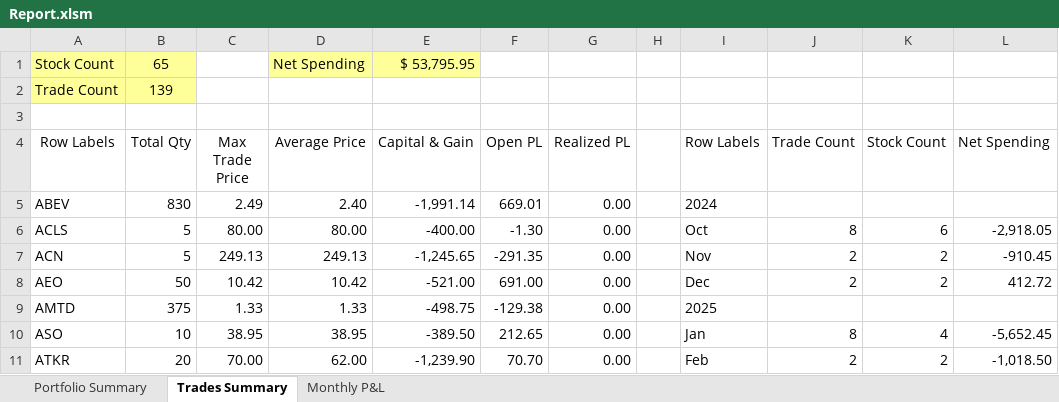
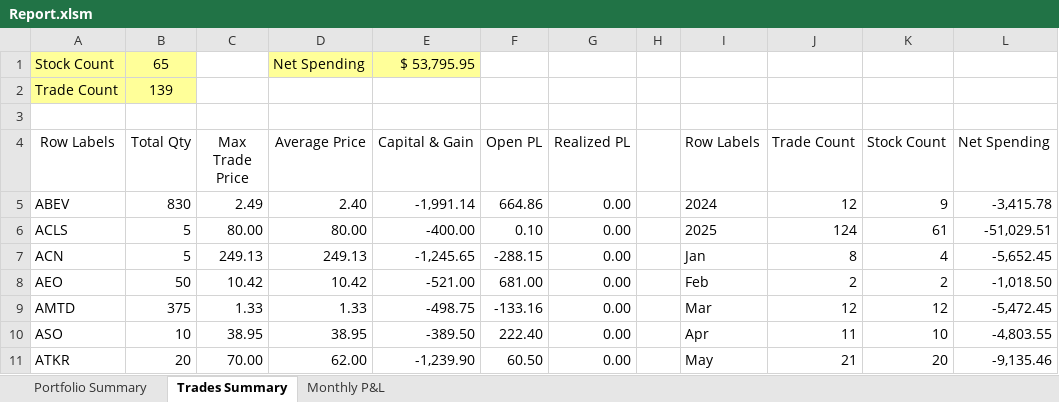
Before and after one commit to nvu01/Undervalued-Stock-Trade-Tracking, an Excel workbook: Report.xlsm, sheet Trades Summary, drawn as a sheet; only a part is shown; values as stored, in another font and other column widths than the file's, no borders; charts and pictures not drawn; the diff covers the shown part only; the diff names each change by its address in the sheet, - before the commit and + after, or states it on an @@ line.

```diff
--- a/Report.xlsm (sheet Trades Summary)
+++ b/Report.xlsm (sheet Trades Summary)
-F5 (Open PL): 669.01
+F5 (Open PL): 664.86
-J5 (Trade Count): (empty)
+J5 (Trade Count): 12
-K5 (Stock Count): (empty)
+K5 (Stock Count): 9
-L5 (Net Spending): (empty)
+L5 (Net Spending): -3,415.78
-F6 (Open PL): -1.30
+F6 (Open PL): 0.10
-I6 (Row Labels): Oct
+I6 (Row Labels): 2025
-J6 (Trade Count): 8
+J6 (Trade Count): 124
-K6 (Stock Count): 6
+K6 (Stock Count): 61
-L6 (Net Spending): -2,918.05
+L6 (Net Spending): -51,029.51
-F7 (Open PL): -291.35
+F7 (Open PL): -288.15
-I7 (Row Labels): Nov
+I7 (Row Labels): Jan
-J7 (Trade Count): 2
+J7 (Trade Count): 8
-K7 (Stock Count): 2
+K7 (Stock Count): 4
-L7 (Net Spending): -910.45
+L7 (Net Spending): -5,652.45
-F8 (Open PL): 691.00
+F8 (Open PL): 681.00
-I8 (Row Labels): Dec
+I8 (Row Labels): Feb
-L8 (Net Spending): 412.72
+L8 (Net Spending): -1,018.50
-F9 (Open PL): -129.38
+F9 (Open PL): -133.16
-I9 (Row Labels): 2025
+I9 (Row Labels): Mar
-J9 (Trade Count): (empty)
+J9 (Trade Count): 12
-K9 (Stock Count): (empty)
+K9 (Stock Count): 12
-L9 (Net Spending): (empty)
+L9 (Net Spending): -5,472.45
-F10 (Open PL): 212.65
+F10 (Open PL): 222.40
-I10 (Row Labels): Jan
+I10 (Row Labels): Apr
-J10 (Trade Count): 8
+J10 (Trade Count): 11
-K10 (Stock Count): 4
+K10 (Stock Count): 10
-L10 (Net Spending): -5,652.45
+L10 (Net Spending): -4,803.55
-F11 (Open PL): 70.70
+F11 (Open PL): 60.50
-I11 (Row Labels): Feb
+I11 (Row Labels): May
-J11 (Trade Count): 2
+J11 (Trade Count): 21
-K11 (Stock Count): 2
+K11 (Stock Count): 20
-L11 (Net Spending): -1,018.50
+L11 (Net Spending): -9,135.46
```
Also changed, not shown: 97 edited cells elsewhere in this sheet, sheet Portfolio Summary, formulas that keep their value, charts or pictures.
